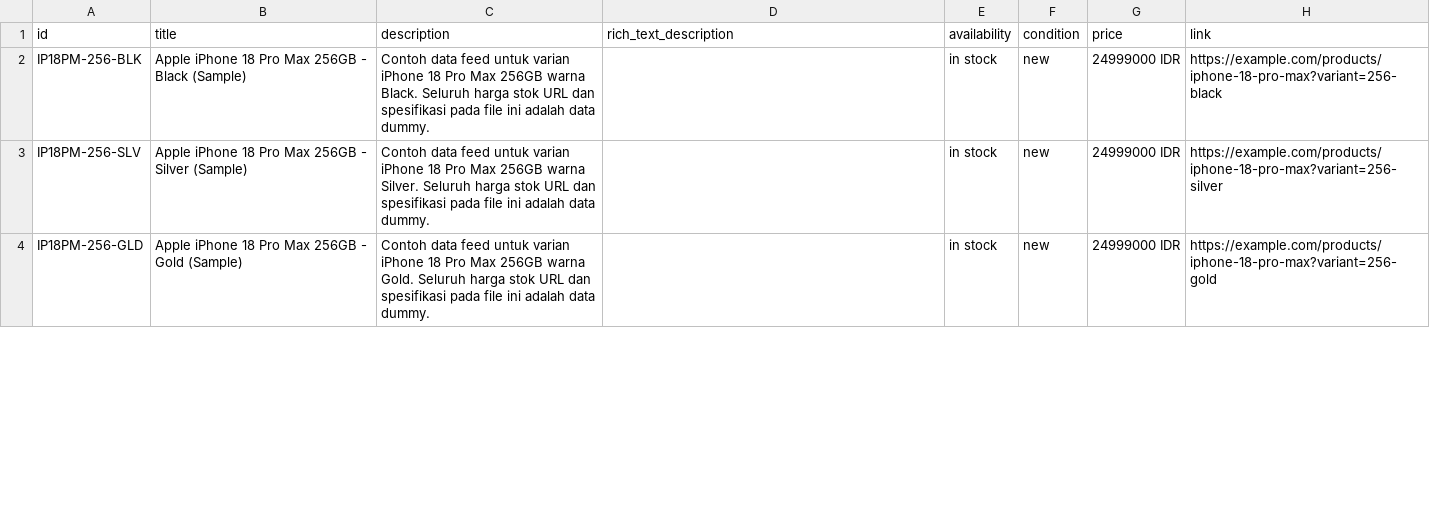
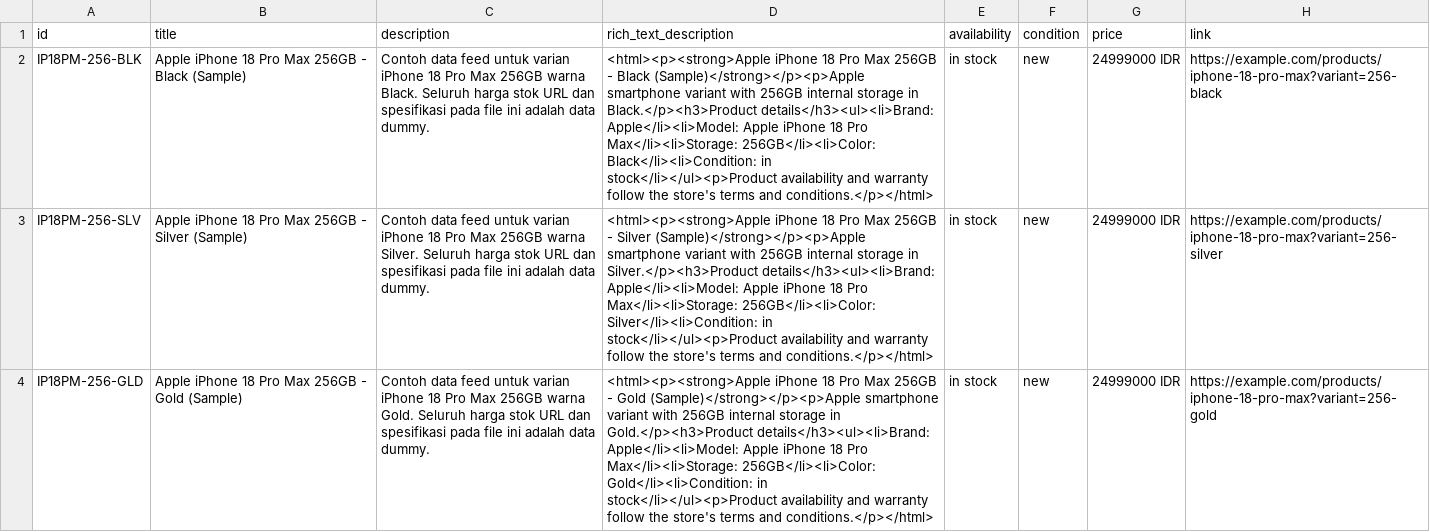
Before and after one commit to gantulu677/meta-shop, a CSV file: meta-product-feed.csv, drawn as a sheet; only a part is shown; the diff covers the shown part only; the diff names each change by its address in the sheet, - before the commit and + after, or states it on an @@ line.

Commit message:
Populate Meta rich text descriptions for product variants

```diff
--- a/meta-product-feed.csv
+++ b/meta-product-feed.csv
-D2 (rich_text_description): (empty)
+D2 (rich_text_description): <html><p><strong>Apple iPhone 18 Pro Max 256GB - Black (Sample)</strong></p><p>Apple smartphone variant with 256GB internal storage in Black.</p><h3>Product details</h3><ul><li>Brand: Apple</li><li>Model: Apple iPhone 18 Pro Max</li><li>Storage: 256GB</li><li>Color: Black</li><li>Condition: in stock</li></ul><p>Product availability and warranty follow the store's terms and conditions.</p></html>
-D3 (rich_text_description): (empty)
+D3 (rich_text_description): <html><p><strong>Apple iPhone 18 Pro Max 256GB - Silver (Sample)</strong></p><p>Apple smartphone variant with 256GB internal storage in Silver.</p><h3>Product details</h3><ul><li>Brand: Apple</li><li>Model: Apple iPhone 18 Pro Max</li><li>Storage: 256GB</li><li>Color: Silver</li><li>Condition: in stock</li></ul><p>Product availability and warranty follow the store's terms and conditions.</p></html>
-D4 (rich_text_description): (empty)
+D4 (rich_text_description): <html><p><strong>Apple iPhone 18 Pro Max 256GB - Gold (Sample)</strong></p><p>Apple smartphone variant with 256GB internal storage in Gold.</p><h3>Product details</h3><ul><li>Brand: Apple</li><li>Model: Apple iPhone 18 Pro Max</li><li>Storage: 256GB</li><li>Color: Gold</li><li>Condition: in stock</li></ul><p>Product availability and warranty follow the store's terms and conditions.</p></html>
```
Also changed, not shown: 3 edited cells elsewhere in this file.
